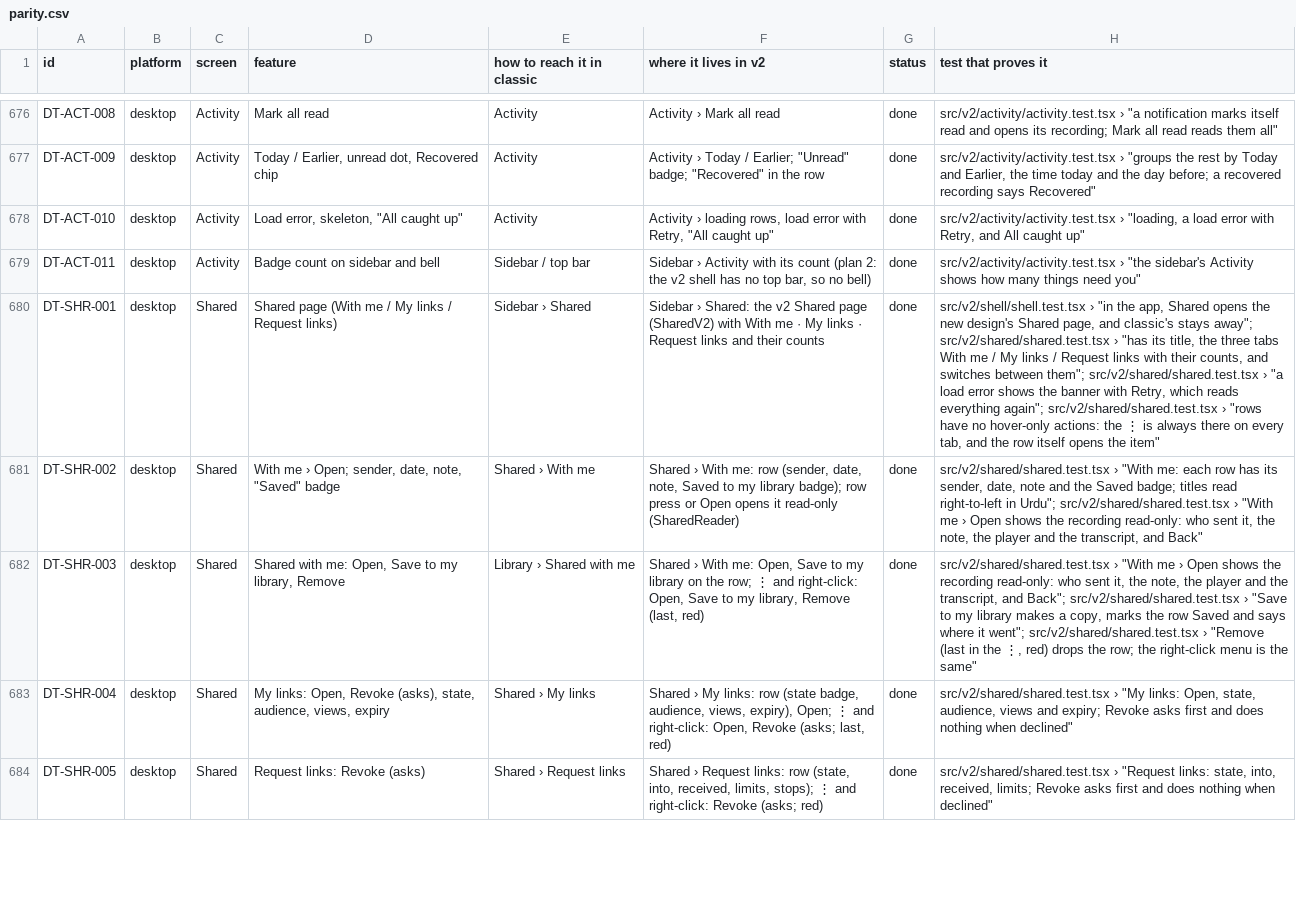
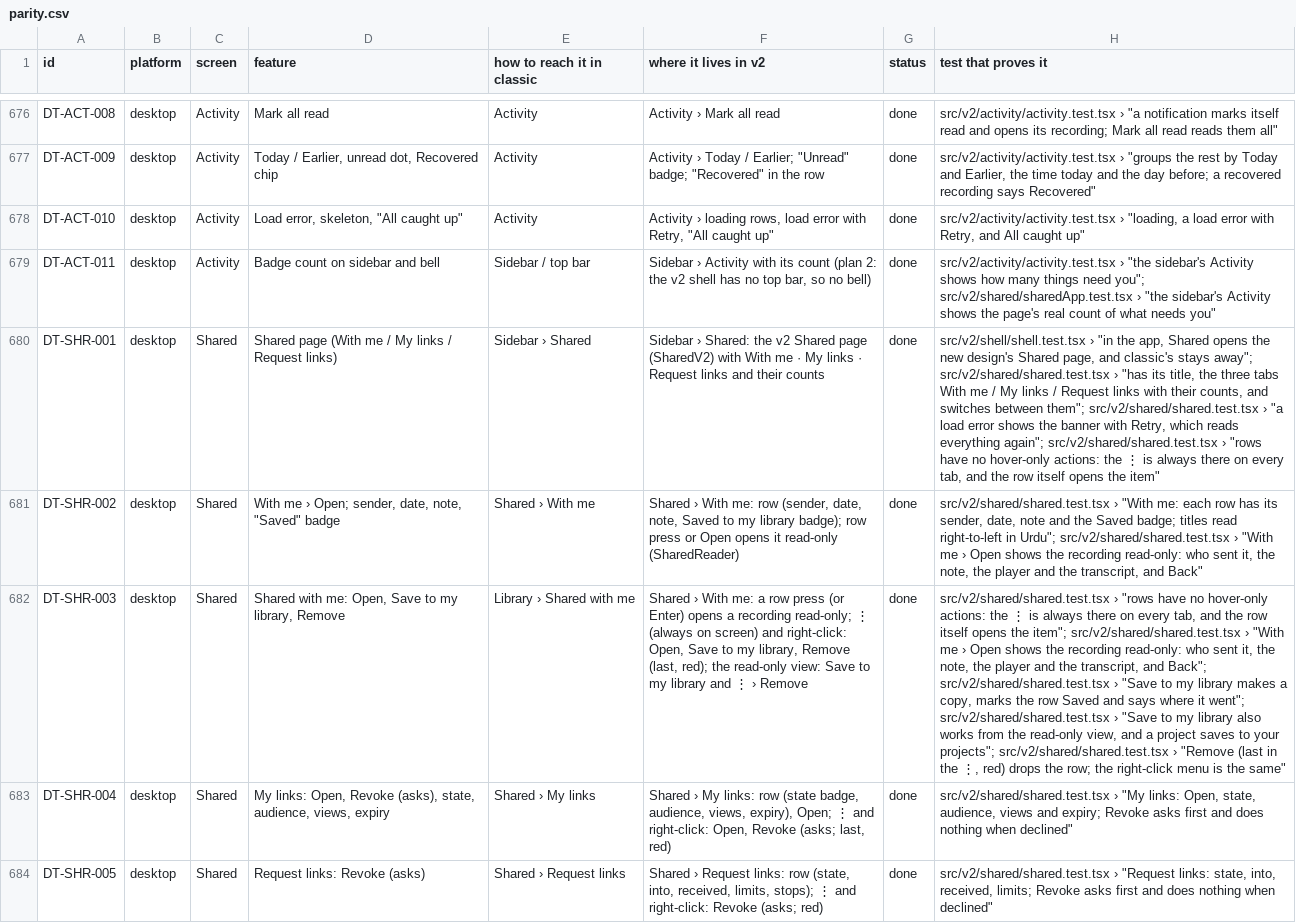
Before and after one commit to skillLeo/echo-ledger, a CSV file: docs/v2/audit/parity.csv, drawn as a sheet; only a part is shown, gaps mark what is left out; the diff covers the shown part only; the diff names each change by its address in the sheet, - before the commit and + after, or states it on an @@ line.

Commit message:
Shared review fixes: a link's item opens once and is forgotten on Back or after it opened; one Review per thing at the top of the Library (the banner leaves waiting calls and failed uploads to the queue, which opens once per request and closes when nothing waits); the Request files sheet without its own list, with See your request links, also from Record and the palette; the reader says why the audio didn't load; Restore's message opens the Library; app-level tests

```diff
--- a/docs/v2/audit/parity.csv
+++ b/docs/v2/audit/parity.csv
-H679 (test that proves it): …things need you"
+H679 (test that proves it): …things need you"; src/v2/shared/sharedApp.test.tsx › "the sidebar's Activity shows the page's real count of what needs you"
-F682 (where it lives in v2): …With me: Open, Save to my library on the row; ⋮ and right-click: Open, Save to my library, Remove (last, red)
+F682 (where it lives in v2): …With me: a row press (or Enter) opens a recording read-only; ⋮ (always on screen) and right-click: Open, Save to my library, Remove (last, red); the read-only view: Save to my library and ⋮ › Remove
-H682 (test that proves it): src/v2/shared/shared.test.tsx › "With me › Open shows the recording read-only: who sent it, the note, the player and the transcript, and Back"; src/v2/shared/shared.test.tsx › "Save to my library makes a copy, marks the row Saved and says where it went"; src/v2/shared/shared.test.tsx ›…
+H682 (test that proves it): src/v2/shared/shared.test.tsx › "rows have no hover-only actions: the ⋮ is always there on every tab, and the row itself opens the item"; src/v2/shared/shared.test.tsx › "With me › Open shows the recording read-only: who sent it, the note, the player and the transcript, and Back"; src/v2/shared/shared.test.tsx › "Save to my library makes a copy, marks the row Saved and says where it went"; src/v2/shared/shared.test.tsx › "Save to my library also works from the read-only view, and a project saves to your projects"; src/v2/shared/shared.test.tsx ›…
```
Also changed, not shown: 5 edited cells elsewhere in this file, 19 other files.
